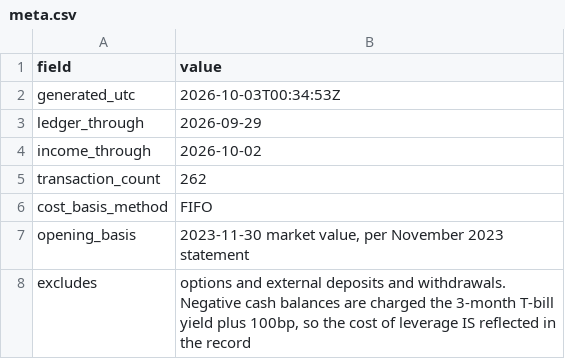
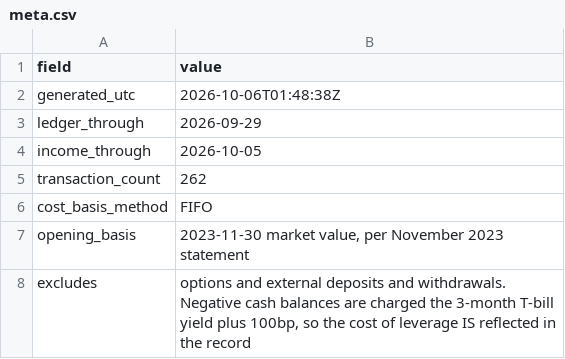
Before and after one commit to JamesKostohryz/trs-portfolio-feed, a CSV file: data/meta.csv, drawn as a sheet.

```diff
--- a/data/meta.csv
+++ b/data/meta.csv
@@ -1,5 +1,5 @@
 field,value
-generated_utc,2026-10-03T00:34:53Z
+generated_utc,2026-10-06T01:48:38Z
 ledger_through,2026-09-29
-income_through,2026-10-02
+income_through,2026-10-05
 transaction_count,262
```
Also changed, not shown: data/dashboard.csv, data/income.csv, 3 other files.
